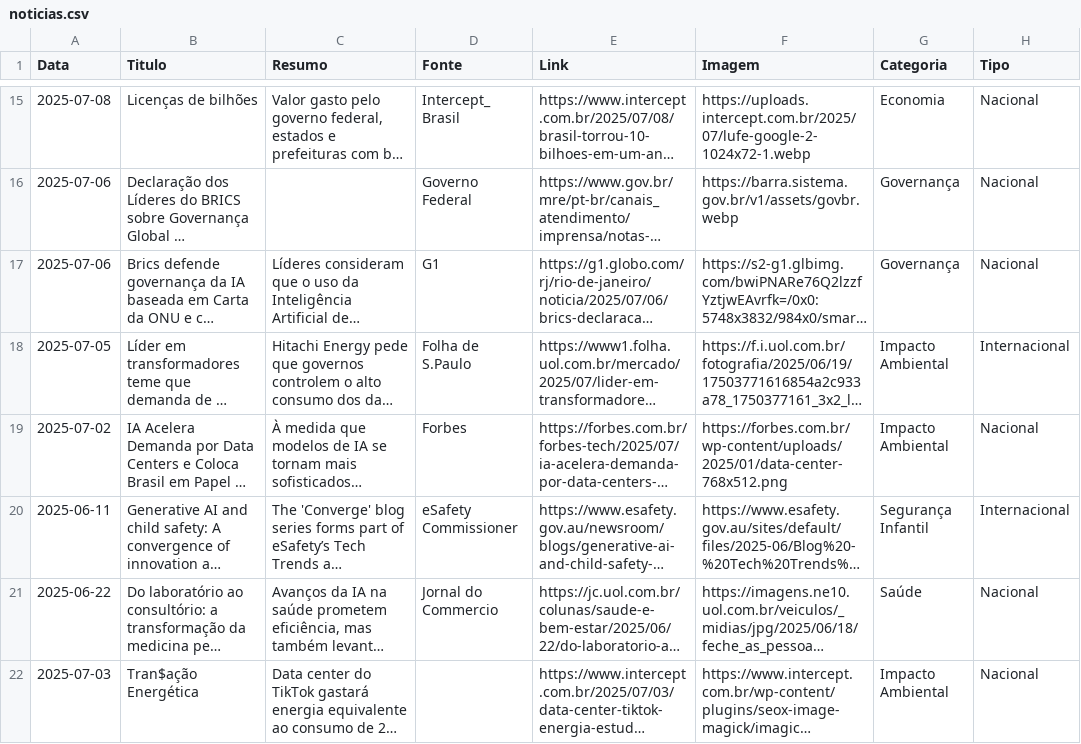
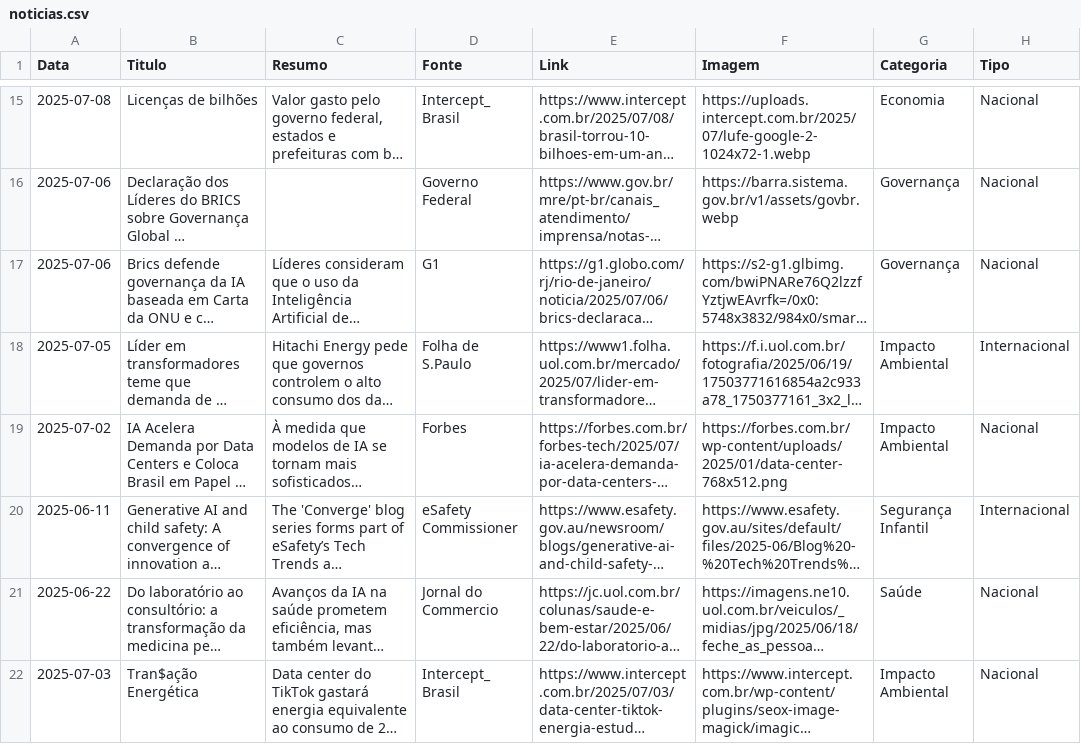
Before and after one commit to anicelysantos/noticias-ia, a CSV file: noticias.csv, drawn as a sheet; only a part is shown, gaps mark what is left out; long unchanged cells end in …; the diff names each change by its address in the sheet, - before the commit and + after, or states it on an @@ line.

Commit message:
ajusta fonte

```diff
--- a/noticias.csv
+++ b/noticias.csv
-D22 (Fonte): (empty)
+D22 (Fonte): Intercept_ Brasil
```
